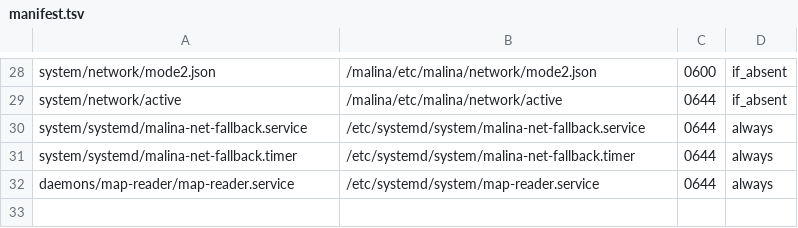
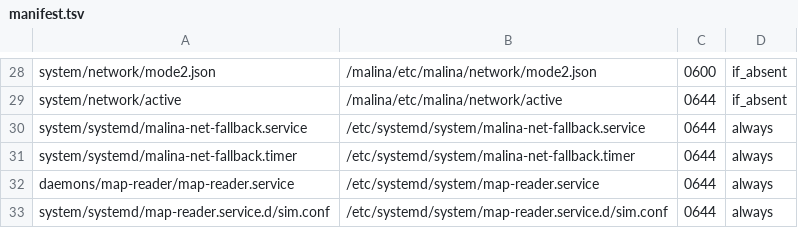
Before and after one commit to galiy/malina-26, a TSV file: deploy/manifest.tsv, drawn as a sheet; only a part is shown, gaps mark what is left out.

Commit message:
Малина-26: вкладка «Информация» (mac_info.php + каталог mapsettings), фиксы тока АКБ (знак по режиму, беззнаковая PLoad/PNET), map-reader (промахи по циклам, Nice/CPUWeight), скрытие отладочных панелей, локализация ru/be/zh/en, правки deploy

```diff
--- a/deploy/manifest.tsv
+++ b/deploy/manifest.tsv
@@ -32 +32,2 @@ system/systemd/malina-net-fallback.timer	/etc/systemd/system/malina-net-fallback
 daemons/map-reader/map-reader.service	/etc/systemd/system/map-reader.service	0644	always
+system/systemd/map-reader.service.d/sim.conf	/etc/systemd/system/map-reader.service.d/sim.conf	0644	always
```
Also changed, not shown: 29 other files.
